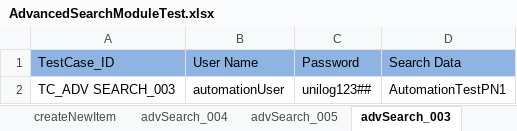
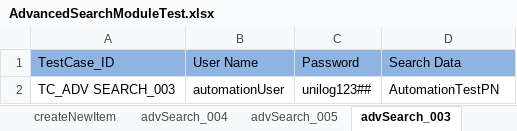
Before and after one commit to Rameshwar-Juptimath/NestedClassesAllureBug, an Excel workbook: resources/ExcelsheetData/AdvancedSearchModuleTest.xlsx, sheet advSearch_003, drawn as a sheet; values as stored, in another font and other column widths than the file's, no borders; the diff names each change by its address in the sheet, - before the commit and + after, or states it on an @@ line.

```diff
--- a/resources/ExcelsheetData/AdvancedSearchModuleTest.xlsx (sheet advSearch_003)
+++ b/resources/ExcelsheetData/AdvancedSearchModuleTest.xlsx (sheet advSearch_003)
-D2 (Search Data): AutomationTestPN1
+D2 (Search Data): AutomationTestPN
```
Also changed, not shown: resources/ExcelsheetData/CreateDataConfigTest.xlsx, 3 other files.
